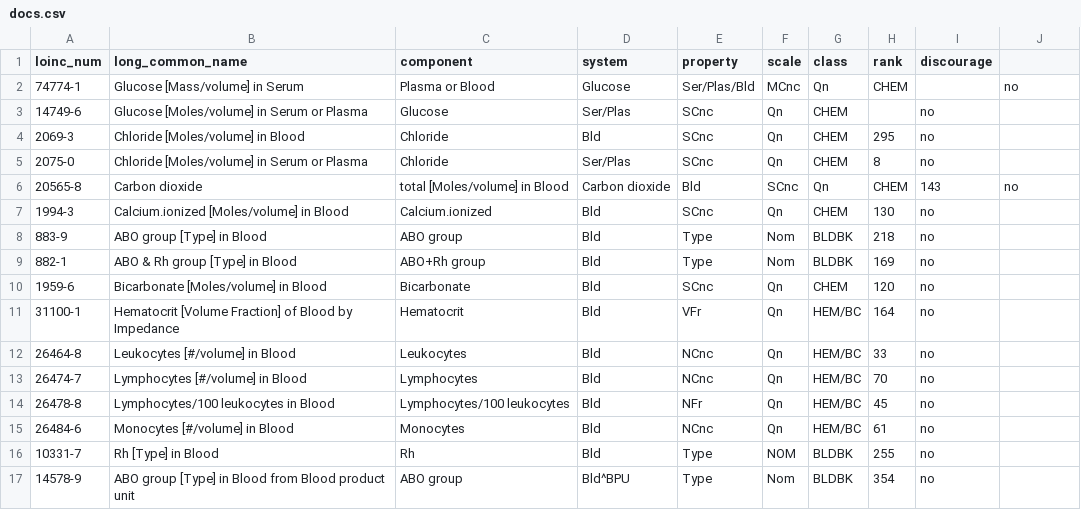
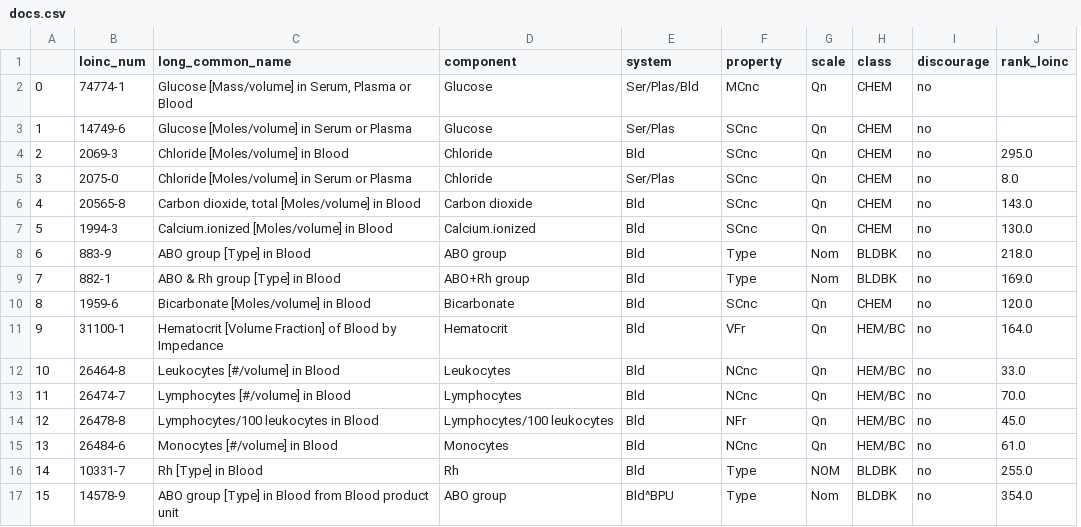
Before and after one commit to CarlosMorote/RankingSVM, a CSV file: data/docs.csv, drawn as a sheet; only a part is shown; removed rows and columns are numbered as before the commit, all else as after; the diff covers the shown part only; the diff names each change by its address in the sheet, - before the commit and + after, or states it on an @@ line.

```diff
--- a/data/docs.csv
+++ b/data/docs.csv
+column A, rows 2-17: 0 | 1 | 2 | 3 | 4 | 5 | 6 | 7 | 8 | 9 | 10 | 11 | 12 | 13 | 14 | 15
-column H (rank), rows 2-17: CHEM |  | 295 | 8 | CHEM | 130 | 218 | 169 | 120 | 164 | 33 | 70 | 45 | 61 | 255 | 354
-J1: (empty)
+J1: rank_loinc
-C2 (long_common_name): Glucose [Mass/volume] in Serum
+C2 (long_common_name): Glucose [Mass/volume] in Serum, Plasma or Blood
-D2 (component): Plasma or Blood
+D2 (component): Glucose
-E2 (system): Glucose
+E2 (system): Ser/Plas/Bld
-F2 (property): Ser/Plas/Bld
+F2 (property): MCnc
-G2 (scale): MCnc
+G2 (scale): Qn
-H2 (class): Qn
+H2 (class): CHEM
-I2 (discourage): (empty)
+I2 (discourage): no
-J2 (rank_loinc): no
+J2 (rank_loinc): (empty)
-J4 (rank_loinc): (empty)
+J4 (rank_loinc): 295.0
-J5 (rank_loinc): (empty)
+J5 (rank_loinc): 8.0
-C6 (long_common_name): Carbon dioxide
+C6 (long_common_name): Carbon dioxide, total [Moles/volume] in Blood
-D6 (component): total [Moles/volume] in Blood
+D6 (component): Carbon dioxide
-E6 (system): Carbon dioxide
+E6 (system): Bld
-F6 (property): Bld
+F6 (property): SCnc
-G6 (scale): SCnc
+G6 (scale): Qn
-H6 (class): Qn
+H6 (class): CHEM
-I6 (discourage): 143
+I6 (discourage): no
-J6 (rank_loinc): no
+J6 (rank_loinc): 143.0
-J7 (rank_loinc): (empty)
+J7 (rank_loinc): 130.0
-J8 (rank_loinc): (empty)
+J8 (rank_loinc): 218.0
-J9 (rank_loinc): (empty)
+J9 (rank_loinc): 169.0
-J10 (rank_loinc): (empty)
+J10 (rank_loinc): 120.0
-J11 (rank_loinc): (empty)
+J11 (rank_loinc): 164.0
-J12 (rank_loinc): (empty)
+J12 (rank_loinc): 33.0
-J13 (rank_loinc): (empty)
+J13 (rank_loinc): 70.0
-J14 (rank_loinc): (empty)
+J14 (rank_loinc): 45.0
-J15 (rank_loinc): (empty)
+J15 (rank_loinc): 61.0
-J16 (rank_loinc): (empty)
+J16 (rank_loinc): 255.0
-J17 (rank_loinc): (empty)
+J17 (rank_loinc): 354.0
```
Also changed, not shown: 46 edited cells elsewhere in this file, 2 other files.
